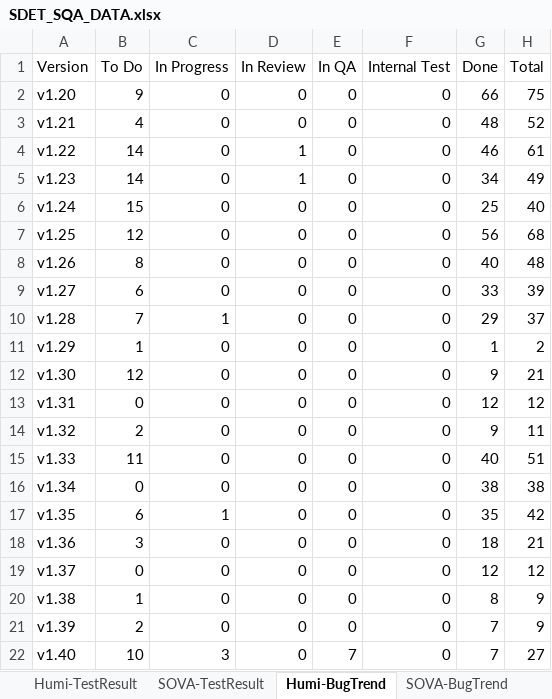
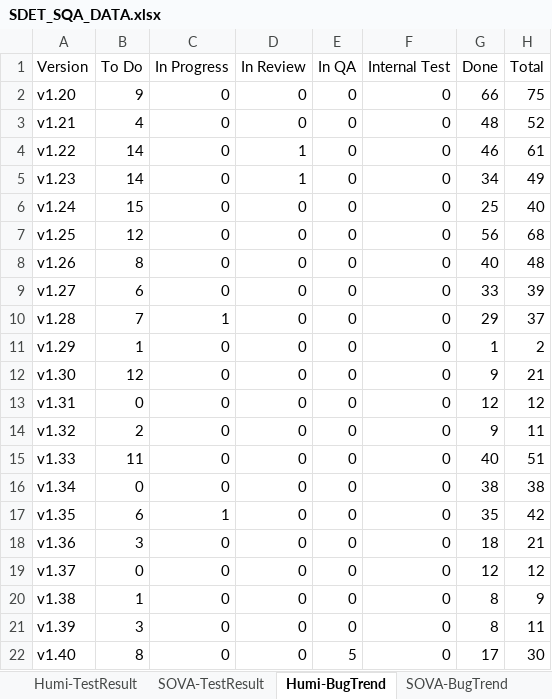
Before and after one commit to whsu45/CycleView, an Excel workbook: data/SDET_SQA_DATA.xlsx, sheet Humi-BugTrend, drawn as a sheet; values as stored, in another font and other column widths than the file's, no borders; charts and pictures and table styles not drawn; the diff names each change by its address in the sheet, - before the commit and + after, or states it on an @@ line.

```diff
--- a/data/SDET_SQA_DATA.xlsx (sheet Humi-BugTrend)
+++ b/data/SDET_SQA_DATA.xlsx (sheet Humi-BugTrend)
-B21 (To Do): 2
+B21 (To Do): 3
-G21 (Done): 7
+G21 (Done): 8
-H21 (Total): 9
+H21 (Total): 11
-B22 (To Do): 10
+B22 (To Do): 8
-C22 (In Progress): 3
+C22 (In Progress): 0
-E22 (In QA): 7
+E22 (In QA): 5
-G22 (Done): 7
+G22 (Done): 17
-H22 (Total): 27
+H22 (Total): 30
```
Also changed, not shown: sheet SOVA-BugTrend, sheet SOVA-TestResult, sheet TestAutomationProgress, sheet Humi-TestResult, sheet SOVA-UIAutomation, charts or pictures, 3 other files.
